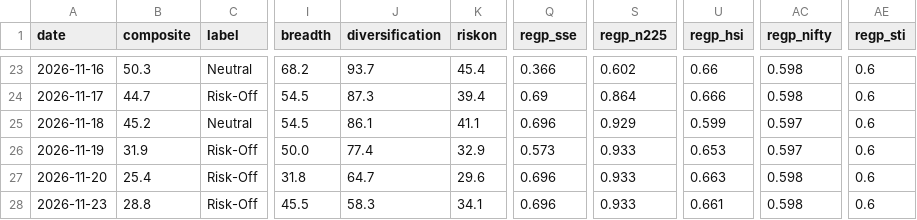
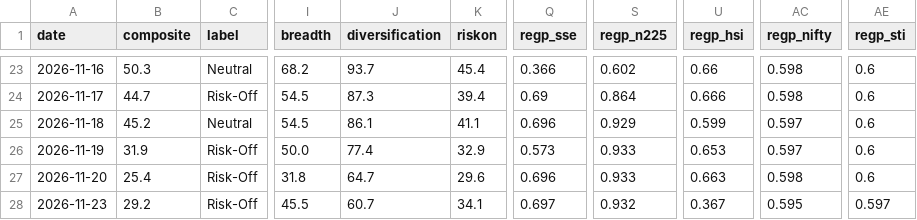
Before and after one commit to liumOazed/fin-pulse-dashboard, a CSV file: data/signal_log.csv, drawn as a sheet; only a part is shown, gaps mark what is left out; the diff names each change by its address in the sheet, - before the commit and + after, or states it on an @@ line.

```diff
--- a/data/signal_log.csv
+++ b/data/signal_log.csv
-B28 (composite): 28.8
+B28 (composite): 29.2
-J28 (diversification): 58.3
+J28 (diversification): 60.7
-Q28 (regp_sse): 0.696
+Q28 (regp_sse): 0.697
-S28 (regp_n225): 0.933
+S28 (regp_n225): 0.932
-U28 (regp_hsi): 0.661
+U28 (regp_hsi): 0.367
-AC28 (regp_nifty): 0.598
+AC28 (regp_nifty): 0.595
-AE28 (regp_sti): 0.6
+AE28 (regp_sti): 0.597
```
Also changed, not shown: data/sentiment_log.csv, 2 other files.
